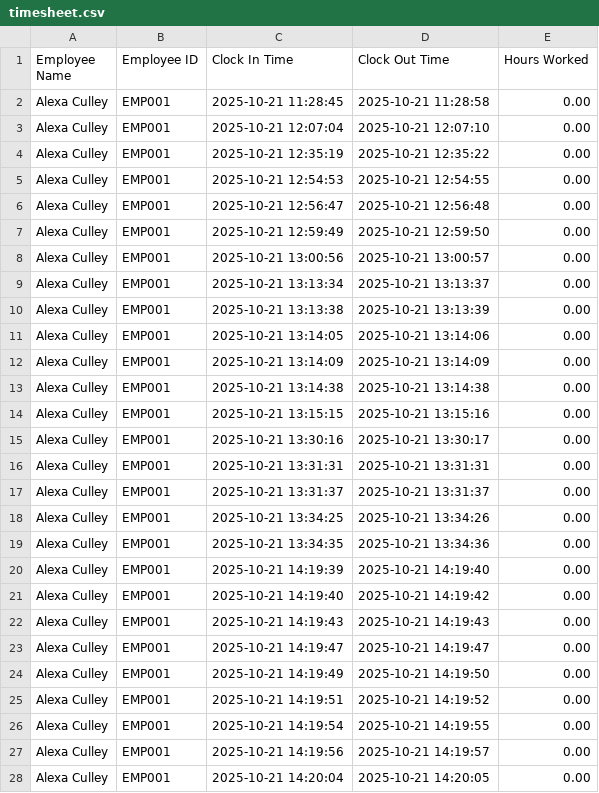
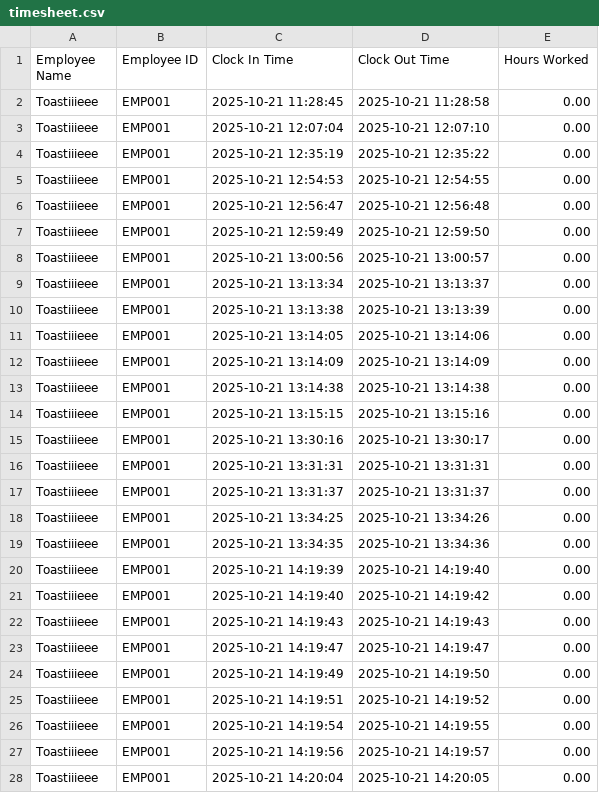
Before and after one commit to Toastiiieee/Otiose, a CSV file: Otiose/timesheet.csv, drawn as a sheet; only a part is shown; the diff covers the shown part only.

Commit message:
Update employee name in timesheet.csv

```diff
--- a/Otiose/timesheet.csv
+++ b/Otiose/timesheet.csv
@@ -1,28 +1,28 @@
 Employee Name,Employee ID,Clock In Time,Clock Out Time,Hours Worked
-Alexa Culley,EMP001,2025-10-21 11:28:45,2025-10-21 11:28:58,0.00
-Alexa Culley,EMP001,2025-10-21 12:07:04,2025-10-21 12:07:10,0.00
-Alexa Culley,EMP001,2025-10-21 12:35:19,2025-10-21 12:35:22,0.00
-Alexa Culley,EMP001,2025-10-21 12:54:53,2025-10-21 12:54:55,0.00
-Alexa Culley,EMP001,2025-10-21 12:56:47,2025-10-21 12:56:48,0.00
-Alexa Culley,EMP001,2025-10-21 12:59:49,2025-10-21 12:59:50,0.00
-Alexa Culley,EMP001,2025-10-21 13:00:56,2025-10-21 13:00:57,0.00
-Alexa Culley,EMP001,2025-10-21 13:13:34,2025-10-21 13:13:37,0.00
-Alexa Culley,EMP001,2025-10-21 13:13:38,2025-10-21 13:13:39,0.00
-Alexa Culley,EMP001,2025-10-21 13:14:05,2025-10-21 13:14:06,0.00
-Alexa Culley,EMP001,2025-10-21 13:14:09,2025-10-21 13:14:09,0.00
-Alexa Culley,EMP001,2025-10-21 13:14:38,2025-10-21 13:14:38,0.00
-Alexa Culley,EMP001,2025-10-21 13:15:15,2025-10-21 13:15:16,0.00
-Alexa Culley,EMP001,2025-10-21 13:30:16,2025-10-21 13:30:17,0.00
-Alexa Culley,EMP001,2025-10-21 13:31:31,2025-10-21 13:31:31,0.00
-Alexa Culley,EMP001,2025-10-21 13:31:37,2025-10-21 13:31:37,0.00
-Alexa Culley,EMP001,2025-10-21 13:34:25,2025-10-21 13:34:26,0.00
-Alexa Culley,EMP001,2025-10-21 13:34:35,2025-10-21 13:34:36,0.00
-Alexa Culley,EMP001,2025-10-21 14:19:39,2025-10-21 14:19:40,0.00
-Alexa Culley,EMP001,2025-10-21 14:19:40,2025-10-21 14:19:42,0.00
-Alexa Culley,EMP001,2025-10-21 14:19:43,2025-10-21 14:19:43,0.00
-Alexa Culley,EMP001,2025-10-21 14:19:47,2025-10-21 14:19:47,0.00
-Alexa Culley,EMP001,2025-10-21 14:19:49,2025-10-21 14:19:50,0.00
-Alexa Culley,EMP001,2025-10-21 14:19:51,2025-10-21 14:19:52,0.00
-Alexa Culley,EMP001,2025-10-21 14:19:54,2025-10-21 14:19:55,0.00
-Alexa Culley,EMP001,2025-10-21 14:19:56,2025-10-21 14:19:57,0.00
-Alexa Culley,EMP001,2025-10-21 14:20:04,2025-10-21 14:20:05,0.00
+Toastiiieee,EMP001,2025-10-21 11:28:45,2025-10-21 11:28:58,0.00
+Toastiiieee,EMP001,2025-10-21 12:07:04,2025-10-21 12:07:10,0.00
+Toastiiieee,EMP001,2025-10-21 12:35:19,2025-10-21 12:35:22,0.00
+Toastiiieee,EMP001,2025-10-21 12:54:53,2025-10-21 12:54:55,0.00
+Toastiiieee,EMP001,2025-10-21 12:56:47,2025-10-21 12:56:48,0.00
+Toastiiieee,EMP001,2025-10-21 12:59:49,2025-10-21 12:59:50,0.00
+Toastiiieee,EMP001,2025-10-21 13:00:56,2025-10-21 13:00:57,0.00
+Toastiiieee,EMP001,2025-10-21 13:13:34,2025-10-21 13:13:37,0.00
+Toastiiieee,EMP001,2025-10-21 13:13:38,2025-10-21 13:13:39,0.00
+Toastiiieee,EMP001,2025-10-21 13:14:05,2025-10-21 13:14:06,0.00
+Toastiiieee,EMP001,2025-10-21 13:14:09,2025-10-21 13:14:09,0.00
+Toastiiieee,EMP001,2025-10-21 13:14:38,2025-10-21 13:14:38,0.00
+Toastiiieee,EMP001,2025-10-21 13:15:15,2025-10-21 13:15:16,0.00
+Toastiiieee,EMP001,2025-10-21 13:30:16,2025-10-21 13:30:17,0.00
+Toastiiieee,EMP001,2025-10-21 13:31:31,2025-10-21 13:31:31,0.00
+Toastiiieee,EMP001,2025-10-21 13:31:37,2025-10-21 13:31:37,0.00
+Toastiiieee,EMP001,2025-10-21 13:34:25,2025-10-21 13:34:26,0.00
+Toastiiieee,EMP001,2025-10-21 13:34:35,2025-10-21 13:34:36,0.00
+Toastiiieee,EMP001,2025-10-21 14:19:39,2025-10-21 14:19:40,0.00
+Toastiiieee,EMP001,2025-10-21 14:19:40,2025-10-21 14:19:42,0.00
+Toastiiieee,EMP001,2025-10-21 14:19:43,2025-10-21 14:19:43,0.00
+Toastiiieee,EMP001,2025-10-21 14:19:47,2025-10-21 14:19:47,0.00
+Toastiiieee,EMP001,2025-10-21 14:19:49,2025-10-21 14:19:50,0.00
+Toastiiieee,EMP001,2025-10-21 14:19:51,2025-10-21 14:19:52,0.00
+Toastiiieee,EMP001,2025-10-21 14:19:54,2025-10-21 14:19:55,0.00
+Toastiiieee,EMP001,2025-10-21 14:19:56,2025-10-21 14:19:57,0.00
+Toastiiieee,EMP001,2025-10-21 14:20:04,2025-10-21 14:20:05,0.00
```
Also changed, not shown: 29 edited cells elsewhere in this file.
